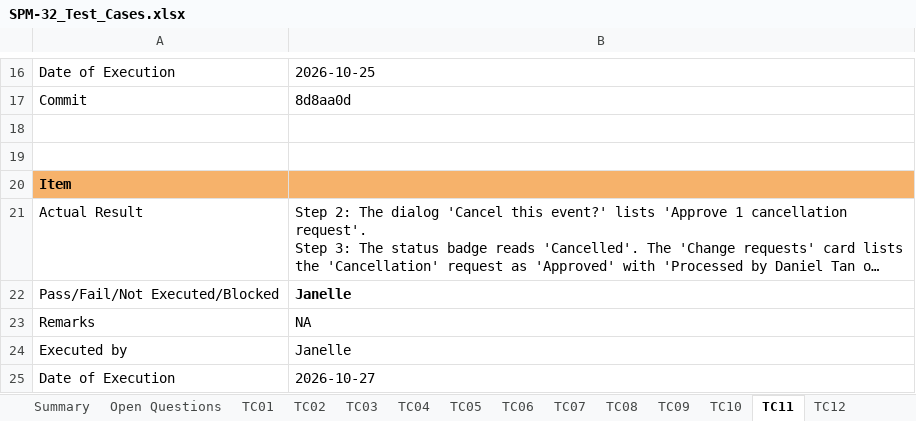
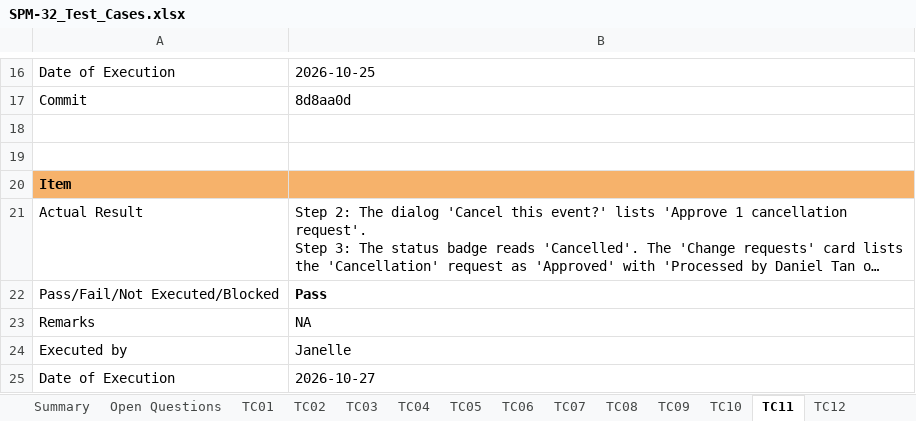
Before and after one commit to kchoongg/IS212, an Excel workbook: docs/test-cases/SPM-32_Test_Cases.xlsx, sheet TC11, drawn as a sheet; only a part is shown, gaps mark what is left out; long unchanged cells end in …; values as stored, in another font and other column widths than the file's, no borders; the diff names each change by its address in the sheet, - before the commit and + after, or states it on an @@ line.

Commit message:
SPM-32: fixed typo in test cases review

```diff
--- a/docs/test-cases/SPM-32_Test_Cases.xlsx (sheet TC11)
+++ b/docs/test-cases/SPM-32_Test_Cases.xlsx (sheet TC11)
-B22: Janelle
+B22: Pass
```
